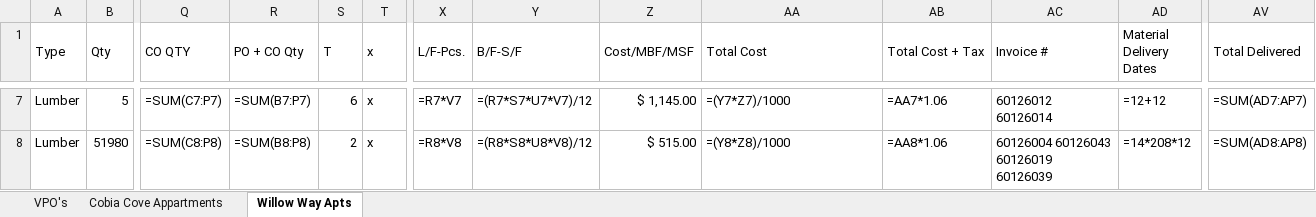
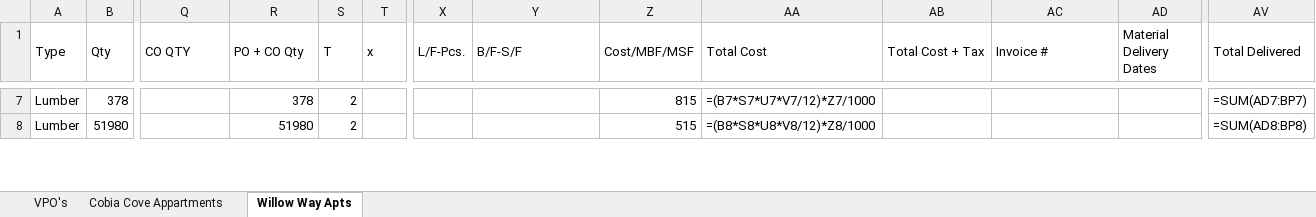
Before and after one commit to QuantumPixel-QP/KNCC_EXCEL, an Excel workbook: Client/Client_Requirments_Doc.xlsx, sheet Willow Way Apts, drawn as a sheet; only a part is shown, gaps mark what is left out; values as stored, in another font and other column widths than the file's, no cell formats; formulas without a stored value are shown as written; ↵ is a line break in a cell; the diff covers the shown part only; the diff names each change by its address in the sheet, - before the commit and + after, or states it on an @@ line.

```diff
--- a/Client/Client_Requirments_Doc.xlsx (sheet Willow Way Apts)
+++ b/Client/Client_Requirments_Doc.xlsx (sheet Willow Way Apts)
-B7 (Qty): 5
+B7 (Qty): 378
-Q7 (CO QTY): =SUM(C7:P7)
+Q7 (CO QTY): (empty)
-R7 (PO + CO Qty): =SUM(B7:P7)
+R7 (PO + CO Qty): 378
-S7 (T): 6
+S7 (T): 2
-T7:T8 (x): x
+T7:T8 (x): (empty)
-X7 (L/F-Pcs.): =R7*V7
+X7 (L/F-Pcs.): (empty)
-Y7 (B/F-S/F): =(R7*S7*U7*V7)/12
+Y7 (B/F-S/F): (empty)
-Z7 (Cost/MBF/MSF): $ 1,145.00
+Z7 (Cost/MBF/MSF): 815
-AA7 (Total Cost): =(Y7*Z7)/1000
+AA7 (Total Cost): =(B7*S7*U7*V7/12)*Z7/1000
-AB7 (Total Cost + Tax): =AA7*1.06
+AB7 (Total Cost + Tax): (empty)
-AC7 (Invoice #): 60126012 ↵ 60126014
+AC7 (Invoice #): (empty)
-AD7 (Material Delivery Dates): =12+12
+AD7 (Material Delivery Dates): (empty)
-AV7 (Total Delivered): =SUM(AD7:AP7)
+AV7 (Total Delivered): =SUM(AD7:BP7)
-Q8 (CO QTY): =SUM(C8:P8)
+Q8 (CO QTY): (empty)
-R8 (PO + CO Qty): =SUM(B8:P8)
+R8 (PO + CO Qty): 51980
-X8 (L/F-Pcs.): =R8*V8
+X8 (L/F-Pcs.): (empty)
-Y8 (B/F-S/F): =(R8*S8*U8*V8)/12
+Y8 (B/F-S/F): (empty)
-Z8 (Cost/MBF/MSF): $ 515.00
+Z8 (Cost/MBF/MSF): 515
-AA8 (Total Cost): =(Y8*Z8)/1000
+AA8 (Total Cost): =(B8*S8*U8*V8/12)*Z8/1000
-AB8 (Total Cost + Tax): =AA8*1.06
+AB8 (Total Cost + Tax): (empty)
-AC8 (Invoice #): 60126004 60126043 ↵ 60126019 ↵ 60126039
+AC8 (Invoice #): (empty)
-AD8 (Material Delivery Dates): =14*208*12
+AD8 (Material Delivery Dates): (empty)
-AV8 (Total Delivered): =SUM(AD8:AP8)
+AV8 (Total Delivered): =SUM(AD8:BP8)
```
Also changed, not shown: 41 removed rows and 420 edited cells elsewhere in this sheet, sheet Cobia Cove Appartments, cell formats, Client/Client_Requirments_Doc_BACKUP.xlsx, 10 other files.
